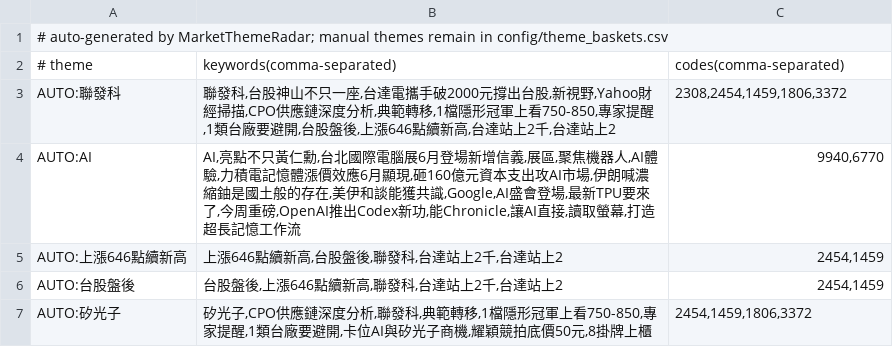
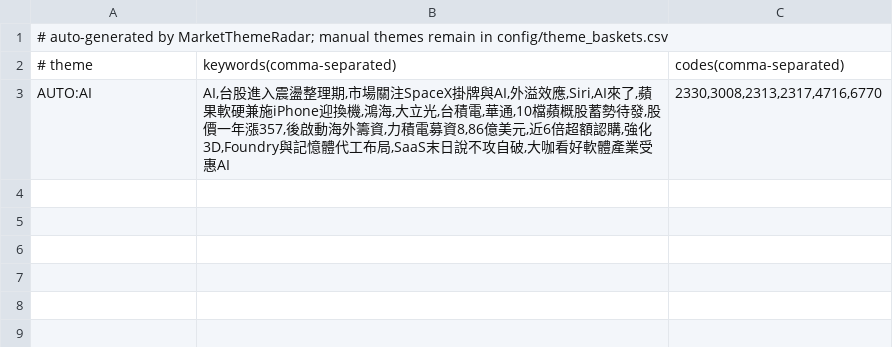
Before and after one commit to askahung0702/stock-dashboard, a CSV file: config/theme_baskets_auto.csv, drawn as a sheet.

```diff
--- a/config/theme_baskets_auto.csv
+++ b/config/theme_baskets_auto.csv
@@ -2,6 +2,2 @@
 # theme|keywords(comma-separated)|codes(comma-separated)
-AUTO:聯發科|聯發科,台股神山不只一座,台達電攜手破2000元撐出台股,新視野,Yahoo財經掃描,CPO供應鏈深度分析,典範轉移,1檔隱形冠軍上看750-850,專家提醒,1類台廠要避開,台股盤後,上漲646點續新高,台達站上2千,台達站上2|2308,2454,1459,1806,3372
-AUTO:AI|AI,亮點不只黃仁勳,台北國際電腦展6月登場新增信義,展區,聚焦機器人,AI體驗,力積電記憶體漲價效應6月顯現,砸160億元資本支出攻AI市場,伊朗喊濃縮鈾是國土般的存在,美伊和談能獲共識,Google,AI盛會登場,最新TPU要來了,今周重磅,OpenAI推出Codex新功,能Chronicle,讓AI直接,讀取螢幕,打造超長記憶工作流|9940,6770
-AUTO:上漲646點續新高|上漲646點續新高,台股盤後,聯發科,台達站上2千,台達站上2|2454,1459
-AUTO:台股盤後|台股盤後,上漲646點續新高,聯發科,台達站上2千,台達站上2|2454,1459
-AUTO:矽光子|矽光子,CPO供應鏈深度分析,聯發科,典範轉移,1檔隱形冠軍上看750-850,專家提醒,1類台廠要避開,卡位AI與矽光子商機,耀穎競拍底價50元,8掛牌上櫃|2454,1459,1806,3372
+AUTO:AI|AI,台股進入震盪整理期,市場關注SpaceX掛牌與AI,外溢效應,Siri,AI來了,蘋果軟硬兼施iPhone迎換機,鴻海,大立光,台積電,華通,10檔蘋概股蓄勢待發,股價一年漲357,後啟動海外籌資,力積電募資8,86億美元,近6倍超額認購,強化3D,Foundry與記憶體代工布局,SaaS末日說不攻自破,大咖看好軟體產業受惠AI|2330,3008,2313,2317,4716,6770
```
Also changed, not shown: 7 other files.
